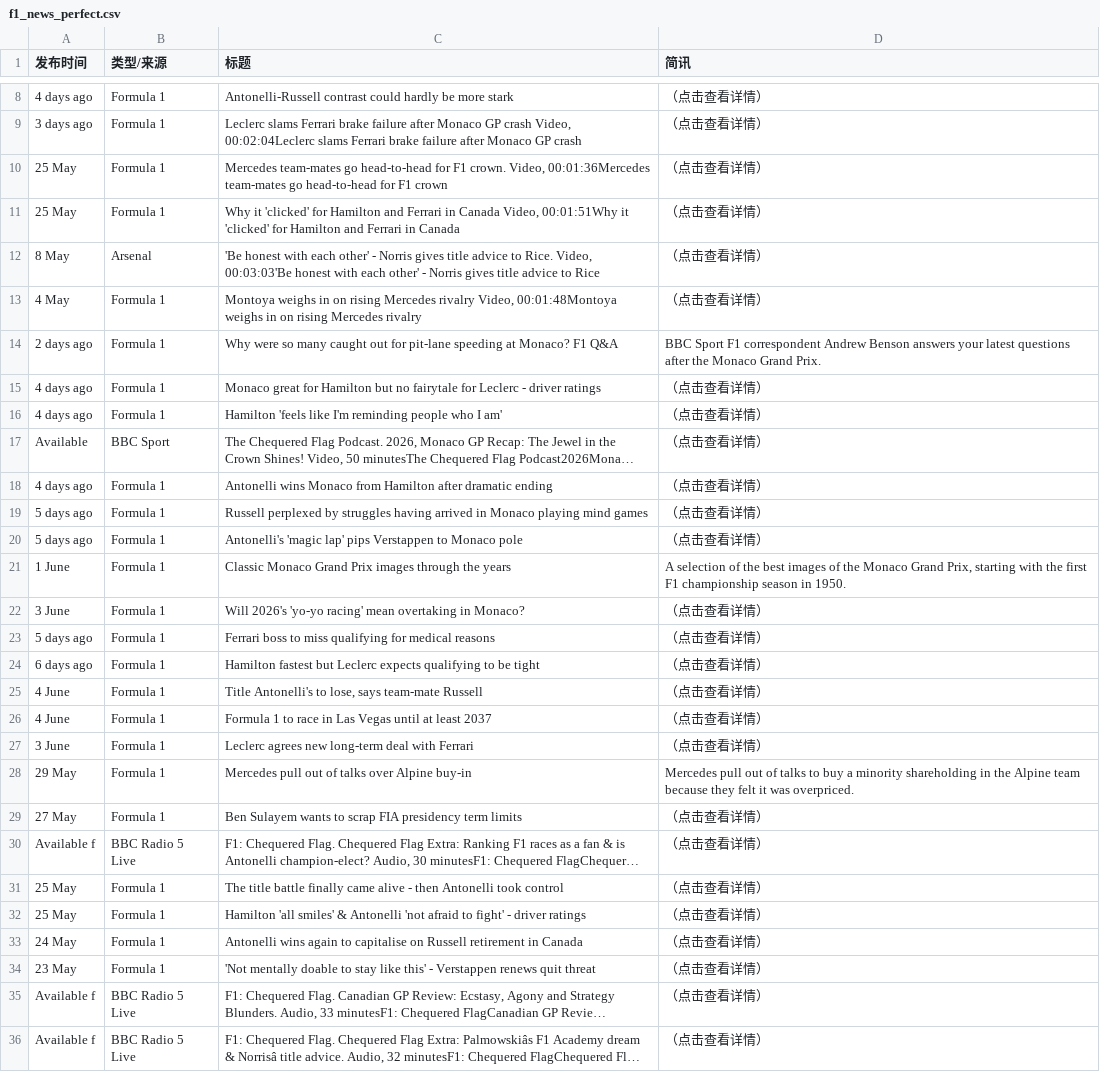
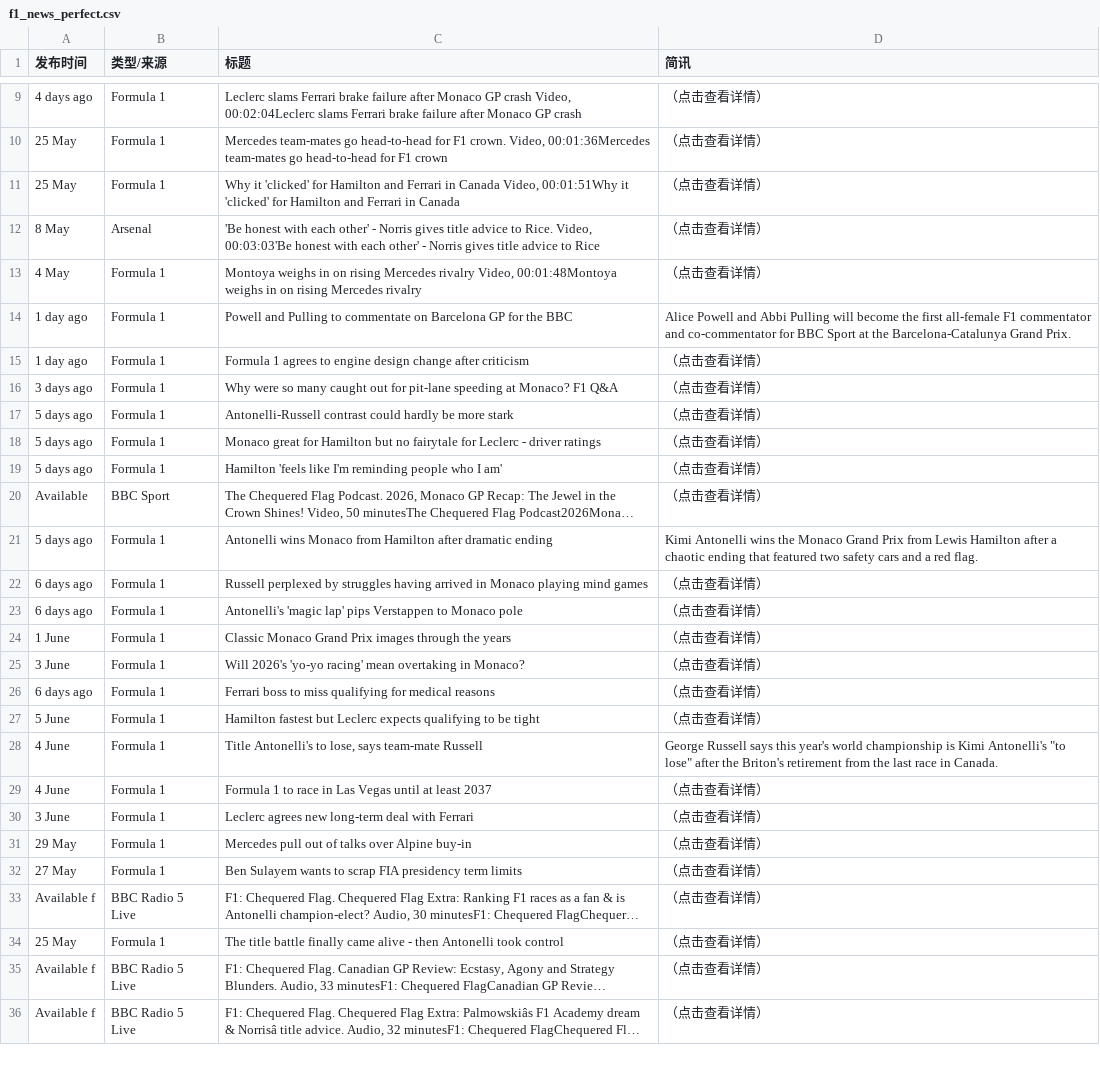
Before and after one commit to 202704948-design/bbc-f1-scraper, a CSV file: f1_news_perfect.csv, drawn as a sheet; only a part is shown, gaps mark what is left out; long unchanged cells end in …; removed rows and columns are numbered as before the commit, all else as after; the diff covers the shown part only; the diff names each change by its address in the sheet, - before the commit and + after, or states it on an @@ line.

```diff
--- a/f1_news_perfect.csv
+++ b/f1_news_perfect.csv
-row 8: 4 days ago | Formula 1 | Antonelli-Russell contrast could hardly be more stark | （点击查看详情）
-A9 (发布时间): 3 days ago
+A9 (发布时间): 4 days ago
+row 14: 1 day ago | Formula 1 | Powell and Pulling to commentate on Barcelona GP for the BBC | Alice Powell and Abbi Pulling will become the first all-female F1 commentator and co-commentator for BBC Sport at the Barcelona-Catalunya Grand Prix.
+row 15: 1 day ago | Formula 1 | Formula 1 agrees to engine design change after criticism | （点击查看详情）
-A16 (发布时间): 2 days ago
+A16 (发布时间): 3 days ago
-D16 (简讯): BBC Sport F1 correspondent Andrew Benson answers your latest questions after the Monaco Grand Prix.
+D16 (简讯): （点击查看详情）
+row 17: 5 days ago | Formula 1 | Antonelli-Russell contrast could hardly be more stark | （点击查看详情）
-A18:A19 (发布时间): 4 days ago
+A18:A19 (发布时间): 5 days ago
-A21 (发布时间): 4 days ago
+A21 (发布时间): 5 days ago
-D21 (简讯): （点击查看详情）
+D21 (简讯): Kimi Antonelli wins the Monaco Grand Prix from Lewis Hamilton after a chaotic ending that featured two safety cars and a red flag.
-A22:A23 (发布时间): 5 days ago
+A22:A23 (发布时间): 6 days ago
-D24 (简讯): A selection of the best images of the Monaco Grand Prix, starting with the first F1 championship season in 1950.
+D24 (简讯): （点击查看详情）
-A26 (发布时间): 5 days ago
+A26 (发布时间): 6 days ago
-A27 (发布时间): 6 days ago
+A27 (发布时间): 5 June
-D28 (简讯): （点击查看详情）
+D28 (简讯): George Russell says this year's world championship is Kimi Antonelli's "to lose" after the Briton's retirement from the last race in Canada.
-D31 (简讯): Mercedes pull out of talks to buy a minority shareholding in the Alpine team because they felt it was overpriced.
+D31 (简讯): （点击查看详情）
-row 32: 25 May | Formula 1 | Hamilton 'all smiles' & Antonelli 'not afraid to fight' - driver ratings | （点击查看详情）
-row 33: 24 May | Formula 1 | Antonelli wins again to capitalise on Russell retirement in Canada | （点击查看详情）
-row 34: 23 May | Formula 1 | 'Not mentally doable to stay like this' - Verstappen renews quit threat | （点击查看详情）
```
Also changed, not shown: 4 added rows, 4 removed rows and 11 edited cells elsewhere in this file.
